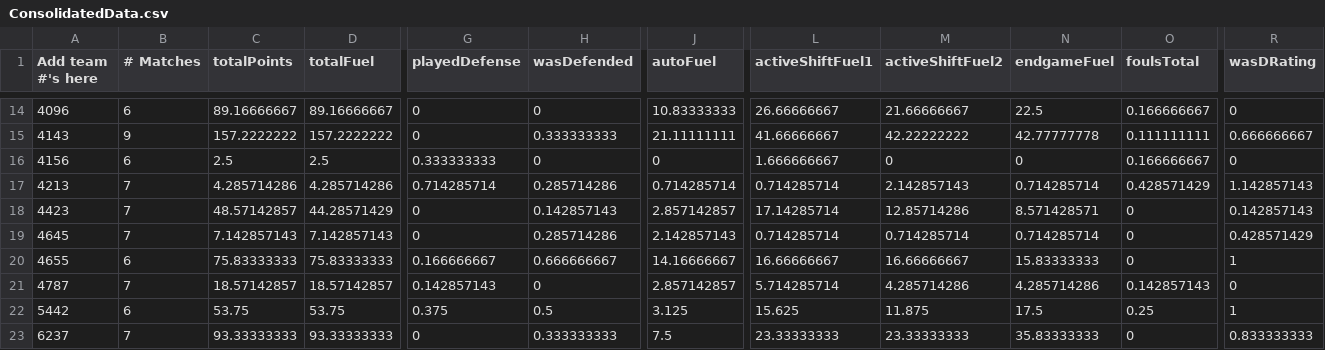
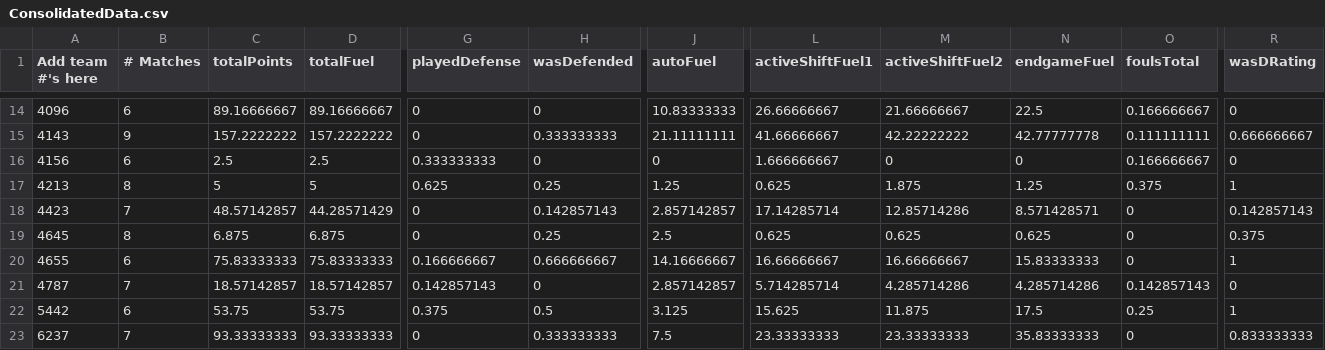
Before and after one commit to btmartin/btmartin.github.io, a CSV file: Scouting/ConsolidatedData.csv, drawn as a sheet; only a part is shown, gaps mark what is left out; the diff covers the shown part only; the diff names each change by its address in the sheet, - before the commit and + after, or states it on an @@ line.

```diff
--- a/Scouting/ConsolidatedData.csv
+++ b/Scouting/ConsolidatedData.csv
-B17 (# Matches): 7
+B17 (# Matches): 8
-C17 (totalPoints): 4.285714286
+C17 (totalPoints): 5
-D17 (totalFuel): 4.285714286
+D17 (totalFuel): 5
-G17 (playedDefense): 0.714285714
+G17 (playedDefense): 0.625
-H17 (wasDefended): 0.285714286
+H17 (wasDefended): 0.25
-J17 (autoFuel): 0.714285714
+J17 (autoFuel): 1.25
-L17 (activeShiftFuel1): 0.714285714
+L17 (activeShiftFuel1): 0.625
-M17 (activeShiftFuel2): 2.142857143
+M17 (activeShiftFuel2): 1.875
-N17 (endgameFuel): 0.714285714
+N17 (endgameFuel): 1.25
-O17 (foulsTotal): 0.428571429
+O17 (foulsTotal): 0.375
-R17 (wasDRating): 1.142857143
+R17 (wasDRating): 1
-B19 (# Matches): 7
+B19 (# Matches): 8
-C19 (totalPoints): 7.142857143
+C19 (totalPoints): 6.875
-D19 (totalFuel): 7.142857143
+D19 (totalFuel): 6.875
-H19 (wasDefended): 0.285714286
+H19 (wasDefended): 0.25
-J19 (autoFuel): 2.142857143
+J19 (autoFuel): 2.5
-L19 (activeShiftFuel1): 0.714285714
+L19 (activeShiftFuel1): 0.625
-M19 (activeShiftFuel2): 0.714285714
+M19 (activeShiftFuel2): 0.625
-N19 (endgameFuel): 0.714285714
+N19 (endgameFuel): 0.625
-R19 (wasDRating): 0.428571429
+R19 (wasDRating): 0.375
```
Also changed, not shown: 41 edited cells elsewhere in this file, Scouting/ScoutingData.csv.
